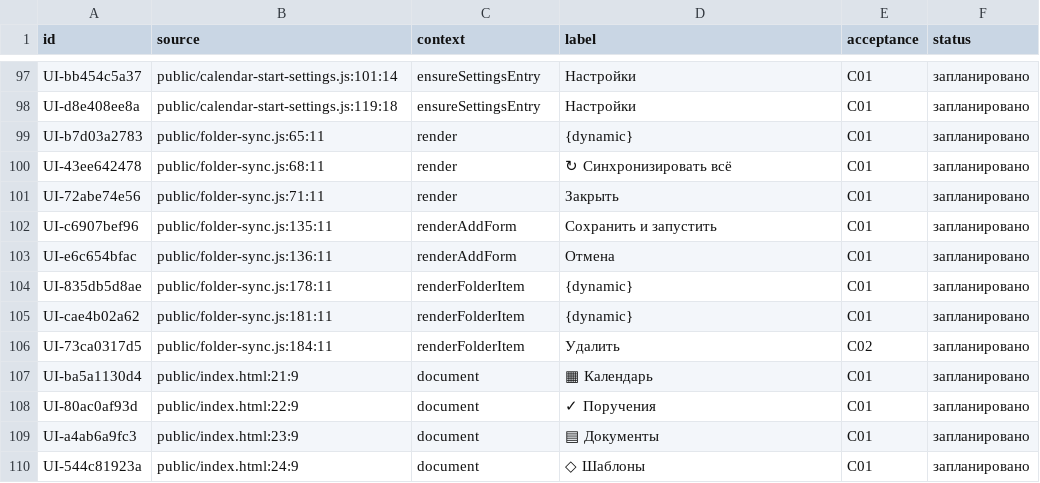
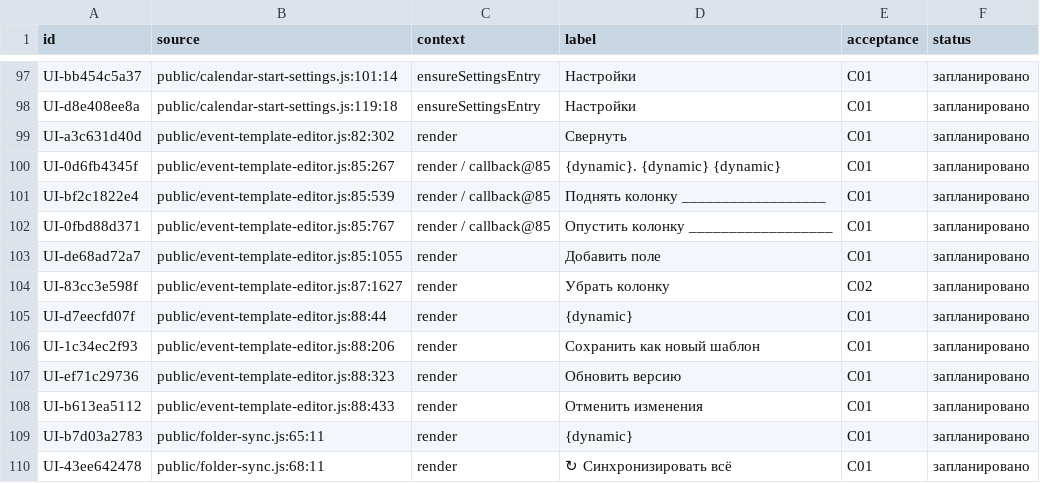
Before and after one commit to f2re/kafedra-planner, a TSV file: docs/design/full-interface/buttons-D1.tsv, drawn as a sheet; only a part is shown, gaps mark what is left out; the shorter side is filled out with more unchanged rows; the diff names each change by its address in the sheet, - before the commit and + after, or states it on an @@ line.

Commit message:
Визуальные шаблоны мероприятий и предварительное заполнение плана кафедры (#376)
* feat: visual event templates and grounded monthly prefill (#375)

* fix: retain editor controls while text fields lose focus

```diff
--- a/docs/design/full-interface/buttons-D1.tsv
+++ b/docs/design/full-interface/buttons-D1.tsv
+row 99: UI-a3c631d40d | public/event-template-editor.js:82:302 | render | Свернуть | C01 | запланировано
+row 100: UI-0d6fb4345f | public/event-template-editor.js:85:267 | render / callback@85 | {dynamic}. {dynamic} {dynamic} | C01 | запланировано
+row 101: UI-bf2c1822e4 | public/event-template-editor.js:85:539 | render / callback@85 | Поднять колонку __________________ | C01 | запланировано
+row 102: UI-0fbd88d371 | public/event-template-editor.js:85:767 | render / callback@85 | Опустить колонку __________________ | C01 | запланировано
+row 103: UI-de68ad72a7 | public/event-template-editor.js:85:1055 | render | Добавить поле | C01 | запланировано
+row 104: UI-83cc3e598f | public/event-template-editor.js:87:1627 | render | Убрать колонку | C02 | запланировано
+row 105: UI-d7eecfd07f | public/event-template-editor.js:88:44 | render | {dynamic} | C01 | запланировано
+row 106: UI-1c34ec2f93 | public/event-template-editor.js:88:206 | render | Сохранить как новый шаблон | C01 | запланировано
+row 107: UI-ef71c29736 | public/event-template-editor.js:88:323 | render | Обновить версию | C01 | запланировано
+row 108: UI-b613ea5112 | public/event-template-editor.js:88:433 | render | Отменить изменения | C01 | запланировано
```
Also changed, not shown: docs/design/full-interface/buttons-D2.tsv, docs/design/full-interface/forms.tsv, 43 other files.
